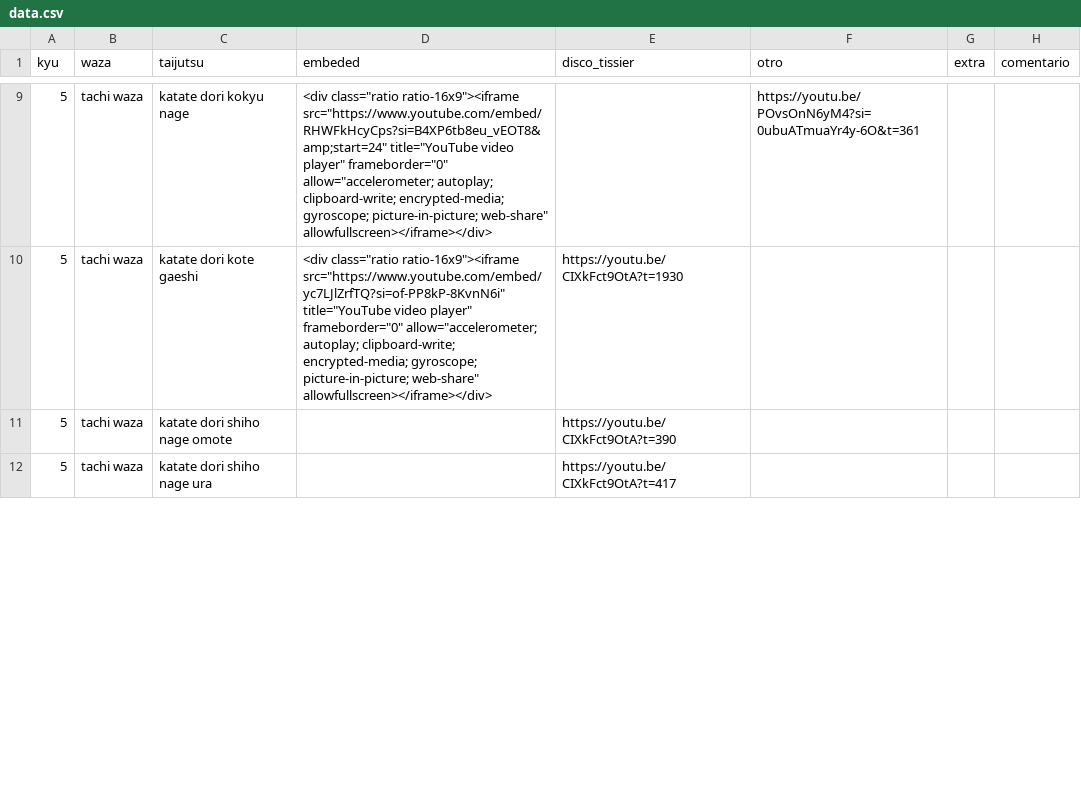
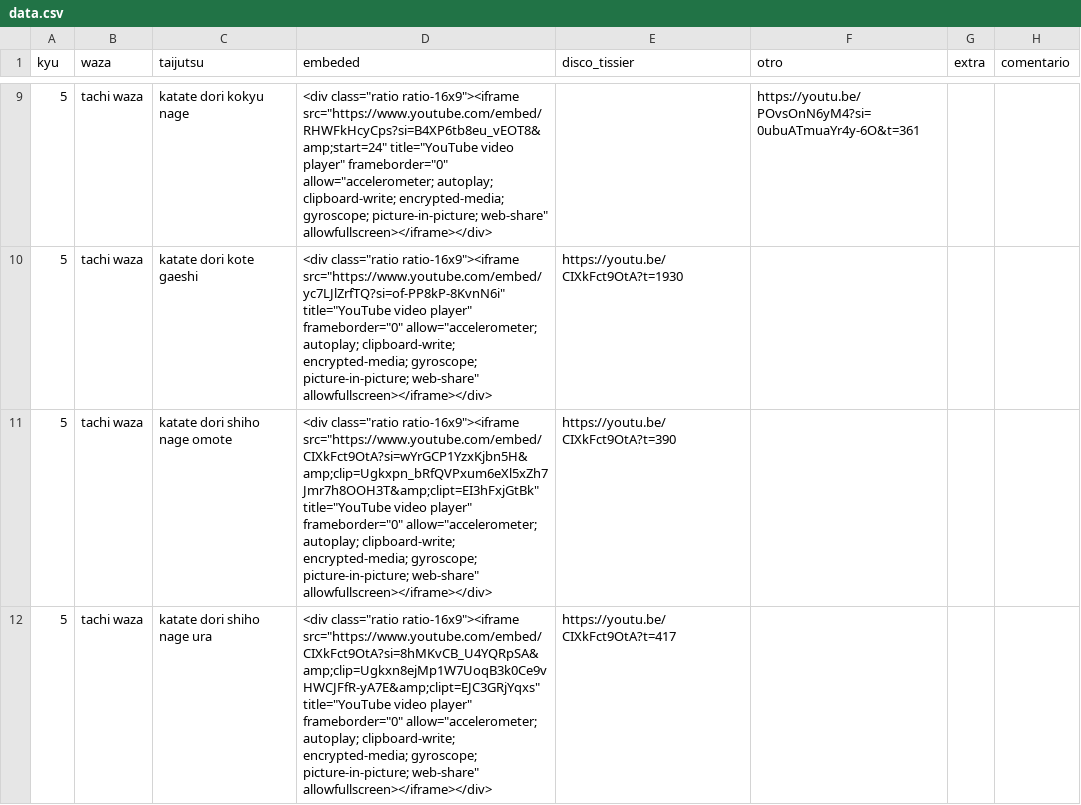
Before and after one commit to profesorfaco/aki, a CSV file: data.csv, drawn as a sheet; only a part is shown, gaps mark what is left out; the diff covers the shown part only.

```diff
--- a/data.csv
+++ b/data.csv
@@ -10,3 +10,3 @@ kyu,waza,taijutsu,embeded,disco_tissier,otro,extra,comentario
 5,tachi waza,katate dori kote gaeshi,"<div class=""ratio ratio-16x9""><iframe src=""https://www.youtube.com/embed/yc7LJlZrfTQ?si=of-PP8kP-8KvnN6i"" title=""YouTube video player"" frameborder=""0"" allow=""accelerometer; autoplay; clipboard-write; encrypted-media; gyroscope; picture-in-picture; web-share"" allowfullscreen></iframe></div>",https://youtu.be/CIXkFct9OtA?t=1930,,,
-5,tachi waza,katate dori shiho nage omote,,https://youtu.be/CIXkFct9OtA?t=390,,,
-5,tachi waza,katate dori shiho nage ura,,https://youtu.be/CIXkFct9OtA?t=417,,,
+5,tachi waza,katate dori shiho nage omote,"<div class=""ratio ratio-16x9""><iframe src=""https://www.youtube.com/embed/CIXkFct9OtA?si=wYrGCP1YzxKjbn5H&amp;clip=Ugkxpn_bRfQVPxum6eXl5xZh7Jmr7h8OOH3T&amp;clipt=EI3hFxjGtBk"" title=""YouTube video player"" frameborder=""0"" allow=""accelerometer; autoplay; clipboard-write; encrypted-media; gyroscope; picture-in-picture; web-share"" allowfullscreen></iframe></div>",https://youtu.be/CIXkFct9OtA?t=390,,,
+5,tachi waza,katate dori shiho nage ura,"<div class=""ratio ratio-16x9""><iframe src=""https://www.youtube.com/embed/CIXkFct9OtA?si=8hMKvCB_U4YQRpSA&amp;clip=Ugkxn8ejMp1W7UoqB3k0Ce9vHWCJFfR-yA7E&amp;clipt=EJC3GRjYqxs"" title=""YouTube video player"" frameborder=""0"" allow=""accelerometer; autoplay; clipboard-write; encrypted-media; gyroscope; picture-in-picture; web-share"" allowfullscreen></iframe></div>",https://youtu.be/CIXkFct9OtA?t=417,,,
```
Also changed, not shown: 1 removed row and 6 edited cells elsewhere in this file, 13 other files.
